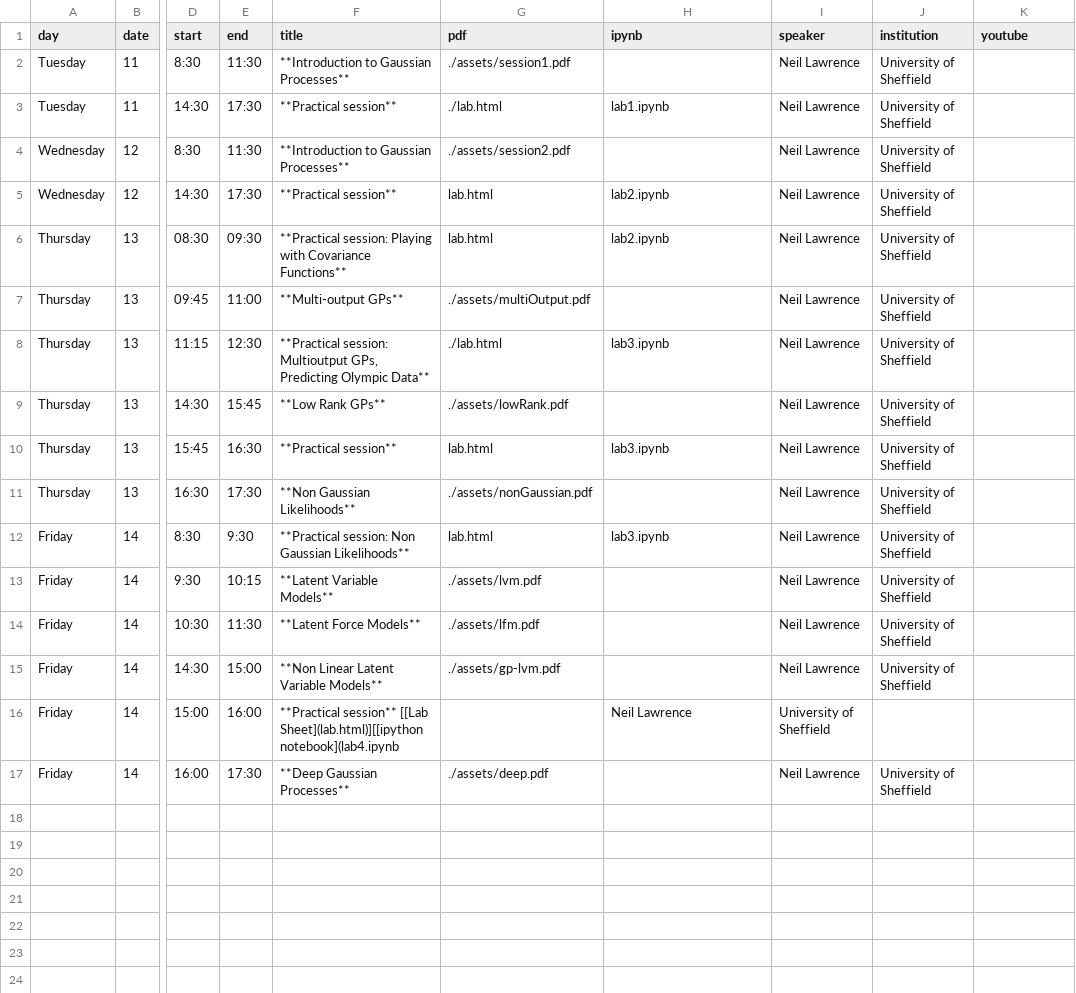
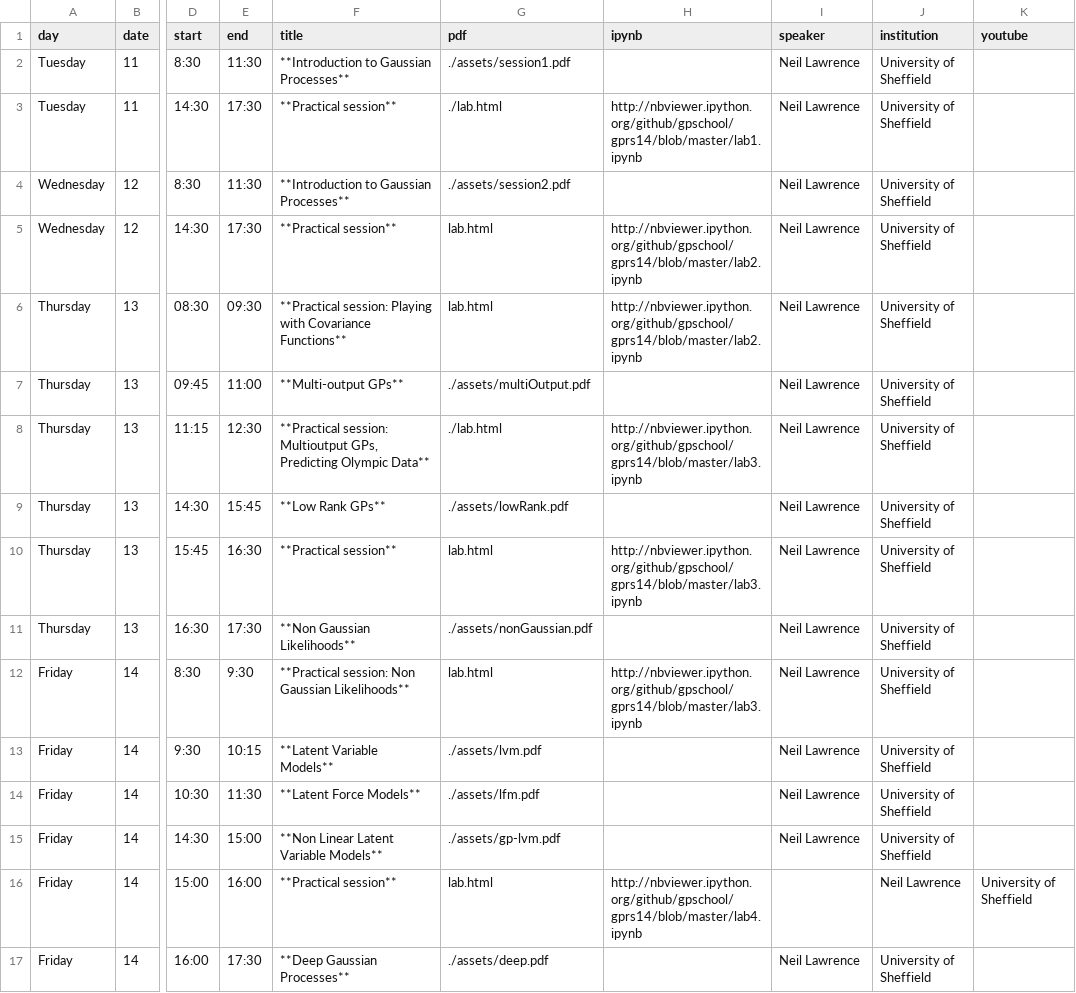
Before and after one commit to KhanIrfanEusysbio/gprs14, a CSV file: _data/lectures.csv, drawn as a sheet; only a part is shown, gaps mark what is left out; the diff names each change by its address in the sheet, - before the commit and + after, or states it on an @@ line.

Commit message:
Update lab sessions.

```diff
--- a/_data/lectures.csv
+++ b/_data/lectures.csv
-H3 (ipynb): lab1.ipynb
+H3 (ipynb): http://nbviewer.ipython.org/github/gpschool/gprs14/blob/master/lab1.ipynb
-H5:H6 (ipynb): lab2.ipynb
+H5:H6 (ipynb): http://nbviewer.ipython.org/github/gpschool/gprs14/blob/master/lab2.ipynb
-H8 (ipynb): lab3.ipynb
+H8 (ipynb): http://nbviewer.ipython.org/github/gpschool/gprs14/blob/master/lab3.ipynb
-H10 (ipynb): lab3.ipynb
+H10 (ipynb): http://nbviewer.ipython.org/github/gpschool/gprs14/blob/master/lab3.ipynb
-H12 (ipynb): lab3.ipynb
+H12 (ipynb): http://nbviewer.ipython.org/github/gpschool/gprs14/blob/master/lab3.ipynb
-F16 (title): **Practical session** [[Lab Sheet](lab.html)][[ipython notebook](lab4.ipynb
+F16 (title): **Practical session**
-G16 (pdf): (empty)
+G16 (pdf): lab.html
-H16 (ipynb): Neil Lawrence
+H16 (ipynb): http://nbviewer.ipython.org/github/gpschool/gprs14/blob/master/lab4.ipynb
-I16 (speaker): University of Sheffield
+I16 (speaker): (empty)
-J16 (institution): (empty)
+J16 (institution): Neil Lawrence
-K16 (youtube): (empty)
+K16 (youtube): University of Sheffield
```
Also changed, not shown: 1 other file.
